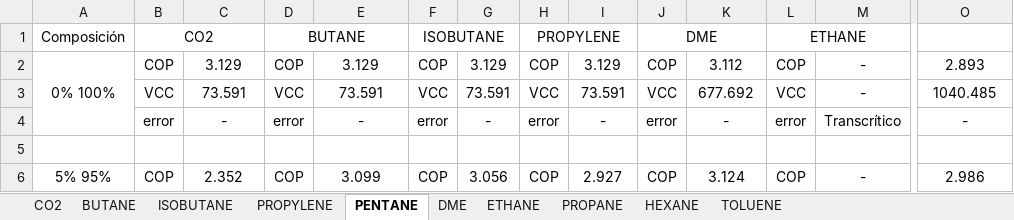
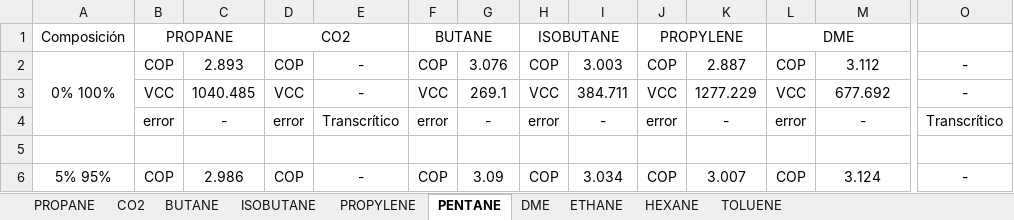
Before and after one commit to muarckbucks/refprop-python-v2, an Excel workbook: resultados/resultados_ciclo_basico.xlsx, sheet PENTANE, drawn as a sheet; only a part is shown, gaps mark what is left out; values as stored, in another font and other column widths than the file's, no borders; the diff covers the shown part only; the diff names each change by its address in the sheet, - before the commit and + after, or states it on an @@ line.

```diff
--- a/resultados/resultados_ciclo_basico.xlsx (sheet PENTANE)
+++ b/resultados/resultados_ciclo_basico.xlsx (sheet PENTANE)
@@ sheet tab order changed: PROPANE | CO2 | BUTANE | ISOBUTANE | PROPYLENE | PENTANE | DME | ETHANE | HEXANE | TOLUENE @@
-B1: CO2
+B1: PROPANE
-D1: BUTANE
+D1: CO2
-F1: ISOBUTANE
+F1: BUTANE
-H1: PROPYLENE
+H1: ISOBUTANE
-J1: DME
+J1: PROPYLENE
-L1: ETHANE
+L1: DME
-C2: 3.129
+C2: 2.893
-E2: 3.129
+E2: -
-G2: 3.129
+G2: 3.076
-I2: 3.129
+I2: 3.003
-K2: 3.112
+K2: 2.887
-M2: -
+M2: 3.112
-O2: 2.893
+O2: -
-C3: 73.591
+C3: 1040.485
-E3: 73.591
+E3: -
-G3: 73.591
+G3: 269.1
-I3: 73.591
+I3: 384.711
-K3: 677.692
+K3: 1277.229
-M3: -
+M3: 677.692
-O3: 1040.485
+O3: -
-E4: -
+E4: Transcrítico
-M4: Transcrítico
+M4: -
-O4: -
+O4: Transcrítico
-C6: 2.352
+C6: 2.986
-E6: 3.099
+E6: -
-G6: 3.056
+G6: 3.09
-I6: 2.927
+I6: 3.034
-K6: 3.124
+K6: 3.007
-M6: -
+M6: 3.124
-O6: 2.986
+O6: -
```
Also changed, not shown: 28 added rows, 28 removed rows, 1 moved row, 138 edited cells and merged cells elsewhere in this sheet, sheet PROPYLENE, sheet BUTANE, sheet TOLUENE, sheet HEXANE, sheet PROPANE, sheet ISOBUTANE, 3 more sheets, 6 other files.
